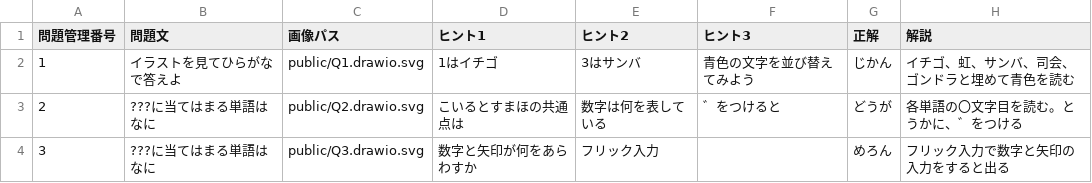
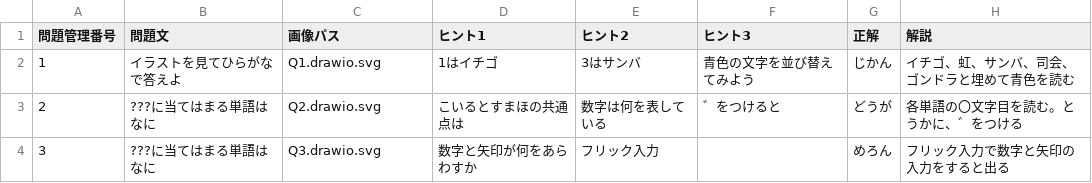
Before and after one commit to kani-kani/escape-app, a CSV file: public/quizzes1.csv, drawn as a sheet.

```diff
--- a/public/quizzes1.csv
+++ b/public/quizzes1.csv
@@ -1,4 +1,4 @@
 問題管理番号,問題文,画像パス,ヒント1,ヒント2,ヒント3,正解,解説
-1,イラストを見てひらがなで答えよ,public/Q1.drawio.svg,1はイチゴ,3はサンバ,青色の文字を並び替えてみよう,じかん,イチゴ、虹、サンバ、司会、ゴンドラと埋めて青色を読む,
-2,???に当てはまる単語はなに,public/Q2.drawio.svg,こいるとすまほの共通点は,数字は何を表している,゛をつけると,どうが,各単語の〇文字目を読む。とうかに、゛をつける
-3,???に当てはまる単語はなに,public/Q3.drawio.svg,数字と矢印が何をあらわすか,フリック入力,,めろん,フリック入力で数字と矢印の入力をすると出る
+1,イラストを見てひらがなで答えよ,Q1.drawio.svg,1はイチゴ,3はサンバ,青色の文字を並び替えてみよう,じかん,イチゴ、虹、サンバ、司会、ゴンドラと埋めて青色を読む,
+2,???に当てはまる単語はなに,Q2.drawio.svg,こいるとすまほの共通点は,数字は何を表している,゛をつけると,どうが,各単語の〇文字目を読む。とうかに、゛をつける
+3,???に当てはまる単語はなに,Q3.drawio.svg,数字と矢印が何をあらわすか,フリック入力,,めろん,フリック入力で数字と矢印の入力をすると出る
```
Also changed, not shown: 2 other files.
